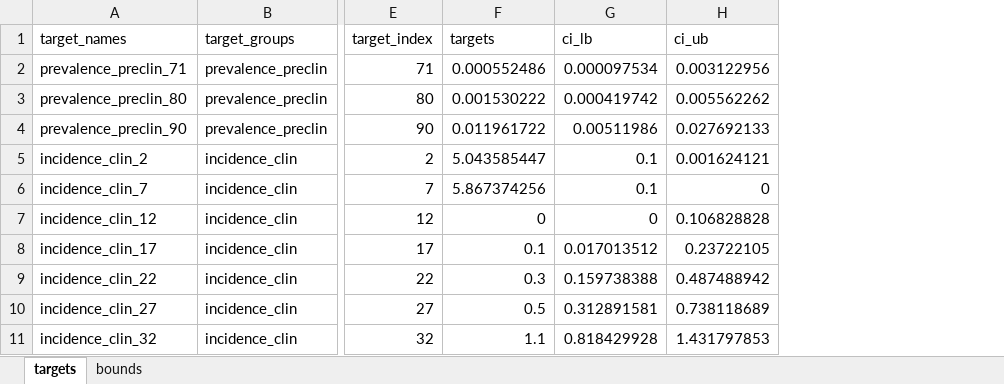
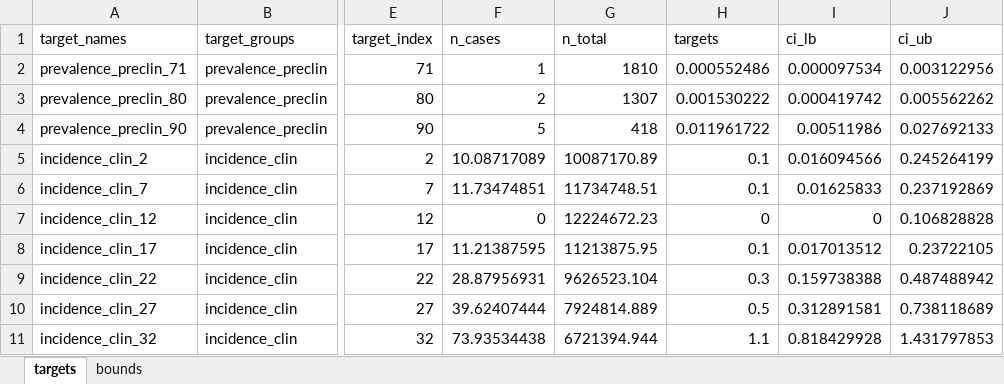
Before and after one commit to sjpi22/tutorial_cancer_modeling_des, an Excel workbook: data/bladder/targets.xlsx, sheet targets, drawn as a sheet; only a part is shown, gaps mark what is left out; values as stored, in another font and other column widths than the file's, no borders; addresses are those after the commit; the diff names each change by its address in the sheet, - before the commit and + after, or states it on an @@ line.

Commit message:
Calculate starting bounds for bladder IMABC, update SLURM files to R 4.4.2

```diff
--- a/data/bladder/targets.xlsx (sheet targets)
+++ b/data/bladder/targets.xlsx (sheet targets)
+column F (n_cases), rows 2-11: 1 | 2 | 5 | 10.08717089 | 11.73474851 | 0 | 11.21387595 | 28.87956931 | 39.62407444 | 73.93534438
+column G (n_total), rows 2-11: 1810 | 1307 | 418 | 10087170.89 | 11734748.51 | 12224672.23 | 11213875.95 | 9626523.104 | 7924814.889 | 6721394.944
-H5 (targets): 5.043585447
+H5 (targets): 0.1
-I5 (ci_lb): 0.1
+I5 (ci_lb): 0.016094566
-J5 (ci_ub): 0.001624121
+J5 (ci_ub): 0.245264199
-H6 (targets): 5.867374256
+H6 (targets): 0.1
-I6 (ci_lb): 0.1
+I6 (ci_lb): 0.01625833
-J6 (ci_ub): 0
+J6 (ci_ub): 0.237192869
```
Also changed, not shown: formulas that keep their value, 10 other files.
